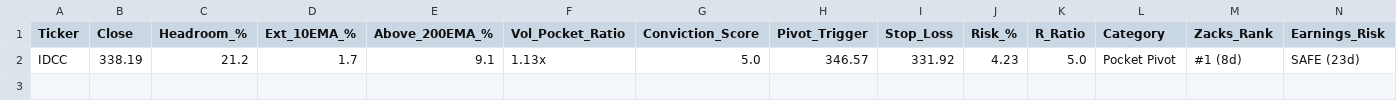
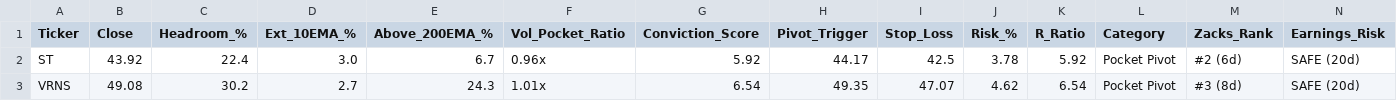
Before and after one commit to Safetyman66/market-screener, a CSV file: watchlist_pocket_pivots.csv, drawn as a sheet; removed rows and columns are numbered as before the commit, all else as after; the diff names each change by its address in the sheet, - before the commit and + after, or states it on an @@ line.

```diff
--- a/watchlist_pocket_pivots.csv
+++ b/watchlist_pocket_pivots.csv
-row 2: IDCC | 338.19 | 21.2 | 1.7 | 9.1 | 1.13x | 5.0 | 346.57 | 331.92 | 4.23 | 5.0 | Pocket Pivot | #1 (8d) | SAFE (23d)
+row 2: ST | 43.92 | 22.4 | 3.0 | 6.7 | 0.96x | 5.92 | 44.17 | 42.5 | 3.78 | 5.92 | Pocket Pivot | #2 (6d) | SAFE (20d)
+row 3: VRNS | 49.08 | 30.2 | 2.7 | 24.3 | 1.01x | 6.54 | 49.35 | 47.07 | 4.62 | 6.54 | Pocket Pivot | #3 (8d) | SAFE (20d)
```
Also changed, not shown: watchlist_base_resets.csv, watchlist_liquidity_sweeps.csv, 9 other files.
